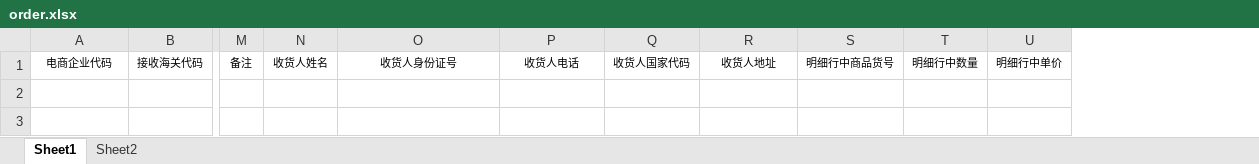
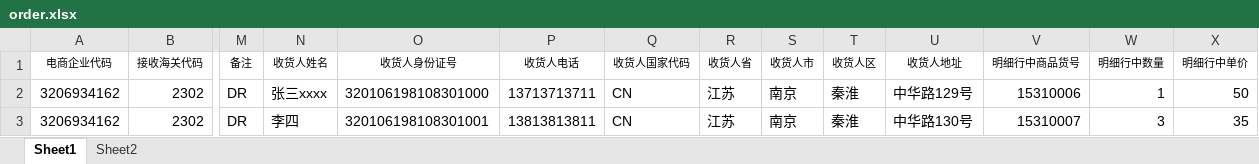
Before and after one commit to 0x24bin/CBB_PF, an Excel workbook: importDataFormExcelTool/模板文档/order.xlsx, sheet Sheet1, drawn as a sheet; only a part is shown, gaps mark what is left out; values as stored, in another font and other column widths than the file's, no borders; rows hold the shown columns only; the diff names each change by its address in the sheet, - before the commit and + after, or states it on an @@ line.

Commit message:
order转换完成

```diff
--- a/importDataFormExcelTool/模板文档/order.xlsx (sheet Sheet1)
+++ b/importDataFormExcelTool/模板文档/order.xlsx (sheet Sheet1)
+column R (收货人省), empty
+column S (收货人市), empty
+column T (收货人区), empty
+row 2: 3206934162 | 2302 | DR | 张三xxxx | 320106198108301000 | 13713713711 | CN | 江苏 | 南京 | 秦淮 | 中华路129号 | 15310006 | 1 | 50
+row 3: 3206934162 | 2302 | DR | 李四 | 320106198108301001 | 13813813811 | CN | 江苏 | 南京 | 秦淮 | 中华路130号 | 15310007 | 3 | 35
```
Also changed, not shown: importDataFormExcelTool/模板文档/sku.xlsx, 3 other files.
